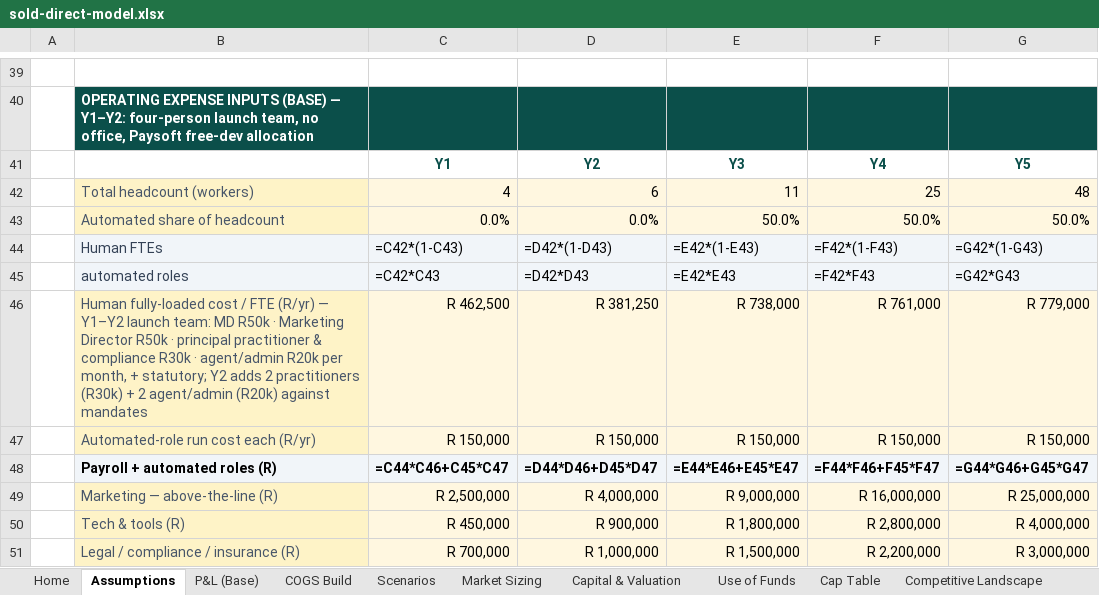
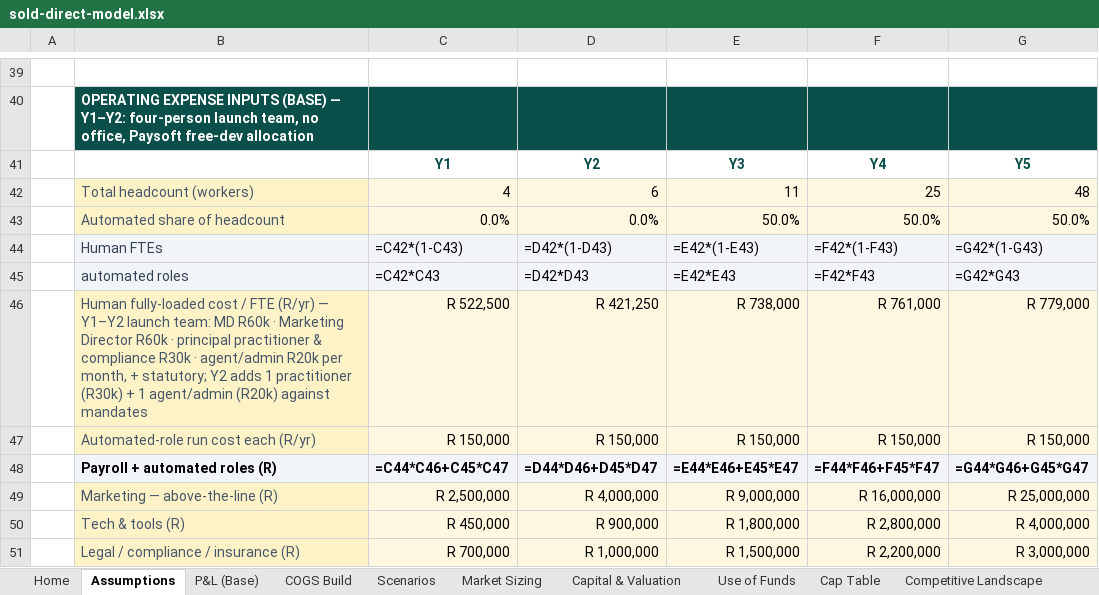
Before and after one commit to getluckyjo/SoldDirect, an Excel workbook: docs/dataroom/sold-direct-model.xlsx, sheet Assumptions, drawn as a sheet; only a part is shown, gaps mark what is left out; values as stored, in another font and other column widths than the file's, no borders; formulas without a stored value are shown as written; the diff names each change by its address in the sheet, - before the commit and + after, or states it on an @@ line.

```diff
--- a/docs/dataroom/sold-direct-model.xlsx (sheet Assumptions)
+++ b/docs/dataroom/sold-direct-model.xlsx (sheet Assumptions)
-B46: …team: MD R50k · Marketing Director R50k · principal practitioner & compliance R30k · agent/admin R20k per month, + statutory; Y2 adds 2 practitioners (R30k) + 2 agent/admin (R20k)…
+B46: …team: MD R60k · Marketing Director R60k · principal practitioner & compliance R30k · agent/admin R20k per month, + statutory; Y2 adds 1 practitioner (R30k) + 1 agent/admin (R20k)…
-C46: R 462,500
+C46: R 522,500
-D46: R 381,250
+D46: R 421,250
```
Also changed, not shown: sheet Use of Funds, sheet Cap Table, 6 other files.
